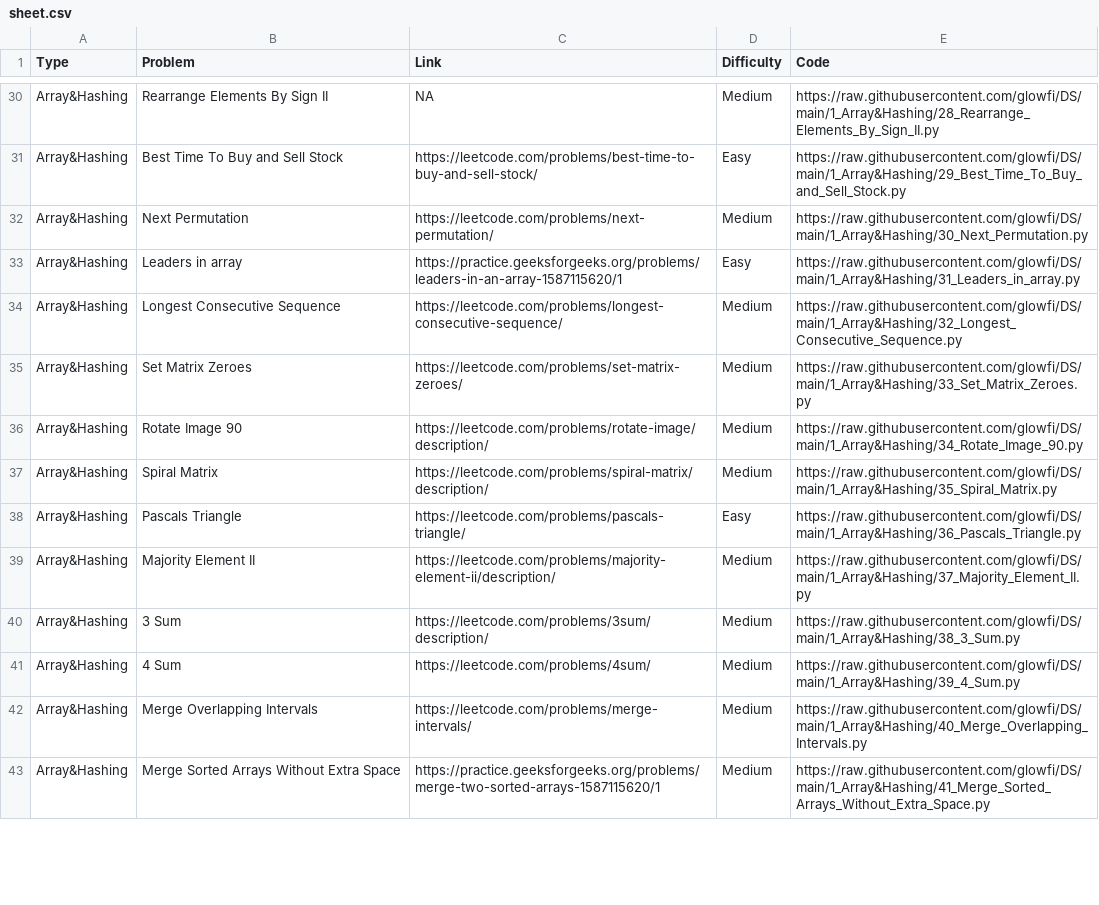
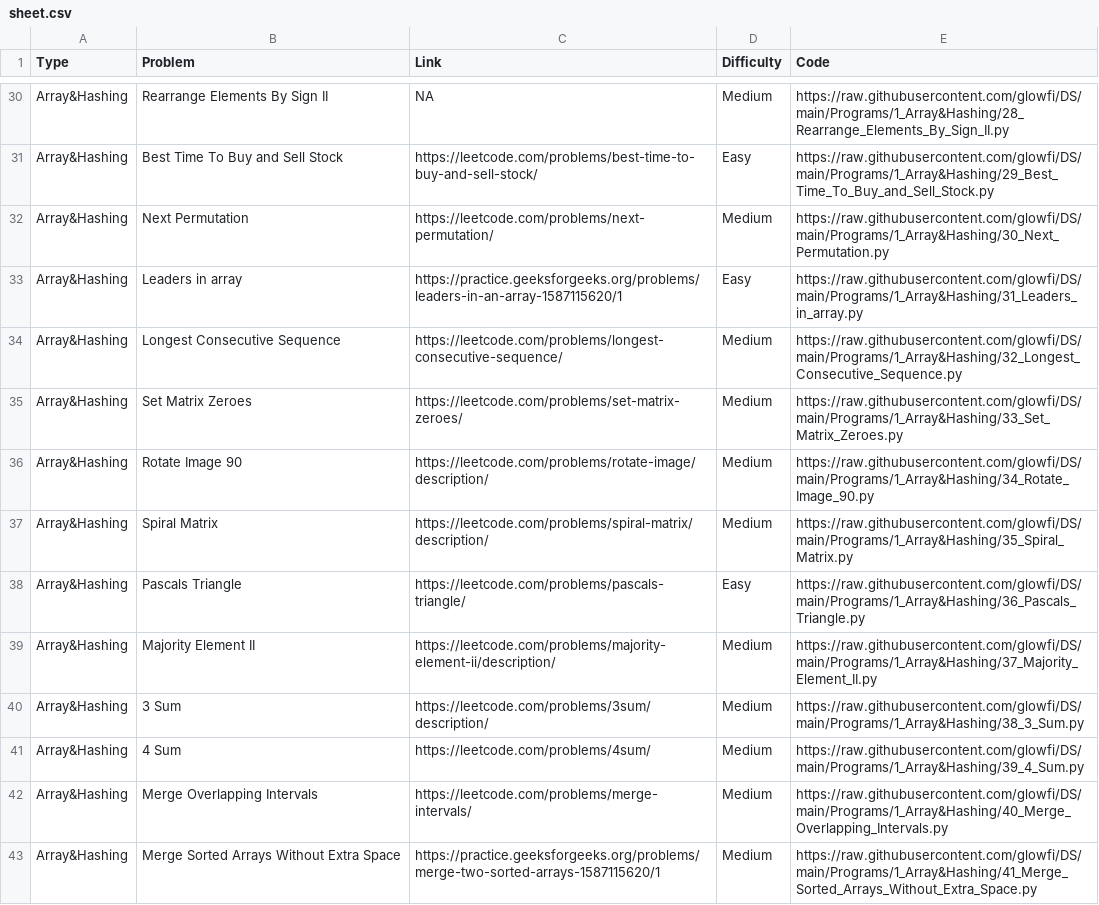
Before and after one commit to glowfi/DS, a CSV file: sheet.csv, drawn as a sheet; only a part is shown, gaps mark what is left out; the diff covers the shown part only; the diff names each change by its address in the sheet, - before the commit and + after, or states it on an @@ line.

```diff
--- a/sheet.csv
+++ b/sheet.csv
-E30 (Code): https://raw.githubusercontent.com/glowfi/DS/main/1_Array&Hashing/28_Rearrange_Elements_By_Sign_II.py
+E30 (Code): https://raw.githubusercontent.com/glowfi/DS/main/Programs/1_Array&Hashing/28_Rearrange_Elements_By_Sign_II.py
-E31 (Code): https://raw.githubusercontent.com/glowfi/DS/main/1_Array&Hashing/29_Best_Time_To_Buy_and_Sell_Stock.py
+E31 (Code): https://raw.githubusercontent.com/glowfi/DS/main/Programs/1_Array&Hashing/29_Best_Time_To_Buy_and_Sell_Stock.py
-E32 (Code): https://raw.githubusercontent.com/glowfi/DS/main/1_Array&Hashing/30_Next_Permutation.py
+E32 (Code): https://raw.githubusercontent.com/glowfi/DS/main/Programs/1_Array&Hashing/30_Next_Permutation.py
-E33 (Code): https://raw.githubusercontent.com/glowfi/DS/main/1_Array&Hashing/31_Leaders_in_array.py
+E33 (Code): https://raw.githubusercontent.com/glowfi/DS/main/Programs/1_Array&Hashing/31_Leaders_in_array.py
-E34 (Code): https://raw.githubusercontent.com/glowfi/DS/main/1_Array&Hashing/32_Longest_Consecutive_Sequence.py
+E34 (Code): https://raw.githubusercontent.com/glowfi/DS/main/Programs/1_Array&Hashing/32_Longest_Consecutive_Sequence.py
-E35 (Code): https://raw.githubusercontent.com/glowfi/DS/main/1_Array&Hashing/33_Set_Matrix_Zeroes.py
+E35 (Code): https://raw.githubusercontent.com/glowfi/DS/main/Programs/1_Array&Hashing/33_Set_Matrix_Zeroes.py
-E36 (Code): https://raw.githubusercontent.com/glowfi/DS/main/1_Array&Hashing/34_Rotate_Image_90.py
+E36 (Code): https://raw.githubusercontent.com/glowfi/DS/main/Programs/1_Array&Hashing/34_Rotate_Image_90.py
-E37 (Code): https://raw.githubusercontent.com/glowfi/DS/main/1_Array&Hashing/35_Spiral_Matrix.py
+E37 (Code): https://raw.githubusercontent.com/glowfi/DS/main/Programs/1_Array&Hashing/35_Spiral_Matrix.py
-E38 (Code): https://raw.githubusercontent.com/glowfi/DS/main/1_Array&Hashing/36_Pascals_Triangle.py
+E38 (Code): https://raw.githubusercontent.com/glowfi/DS/main/Programs/1_Array&Hashing/36_Pascals_Triangle.py
-E39 (Code): https://raw.githubusercontent.com/glowfi/DS/main/1_Array&Hashing/37_Majority_Element_II.py
+E39 (Code): https://raw.githubusercontent.com/glowfi/DS/main/Programs/1_Array&Hashing/37_Majority_Element_II.py
-E40 (Code): https://raw.githubusercontent.com/glowfi/DS/main/1_Array&Hashing/38_3_Sum.py
+E40 (Code): https://raw.githubusercontent.com/glowfi/DS/main/Programs/1_Array&Hashing/38_3_Sum.py
-E41 (Code): https://raw.githubusercontent.com/glowfi/DS/main/1_Array&Hashing/39_4_Sum.py
+E41 (Code): https://raw.githubusercontent.com/glowfi/DS/main/Programs/1_Array&Hashing/39_4_Sum.py
-E42 (Code): https://raw.githubusercontent.com/glowfi/DS/main/1_Array&Hashing/40_Merge_Overlapping_Intervals.py
+E42 (Code): https://raw.githubusercontent.com/glowfi/DS/main/Programs/1_Array&Hashing/40_Merge_Overlapping_Intervals.py
-E43 (Code): https://raw.githubusercontent.com/glowfi/DS/main/1_Array&Hashing/41_Merge_Sorted_Arrays_Without_Extra_Space.py
+E43 (Code): https://raw.githubusercontent.com/glowfi/DS/main/Programs/1_Array&Hashing/41_Merge_Sorted_Arrays_Without_Extra_Space.py
```
Also changed, not shown: 149 edited cells elsewhere in this file, 8 other files.
